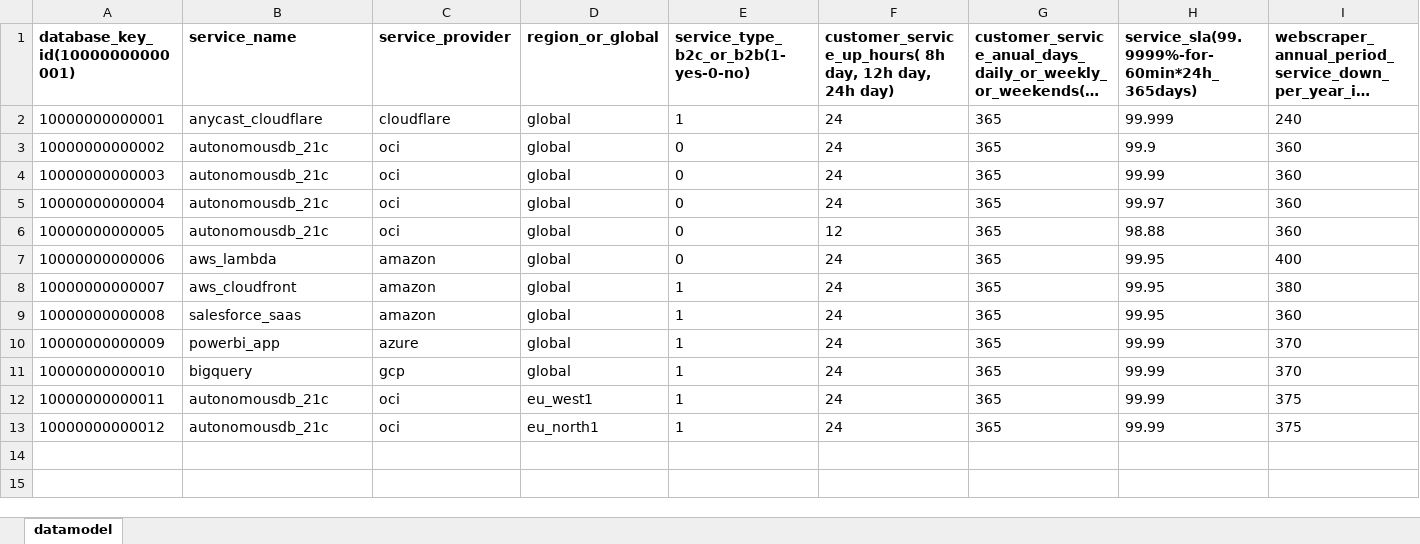
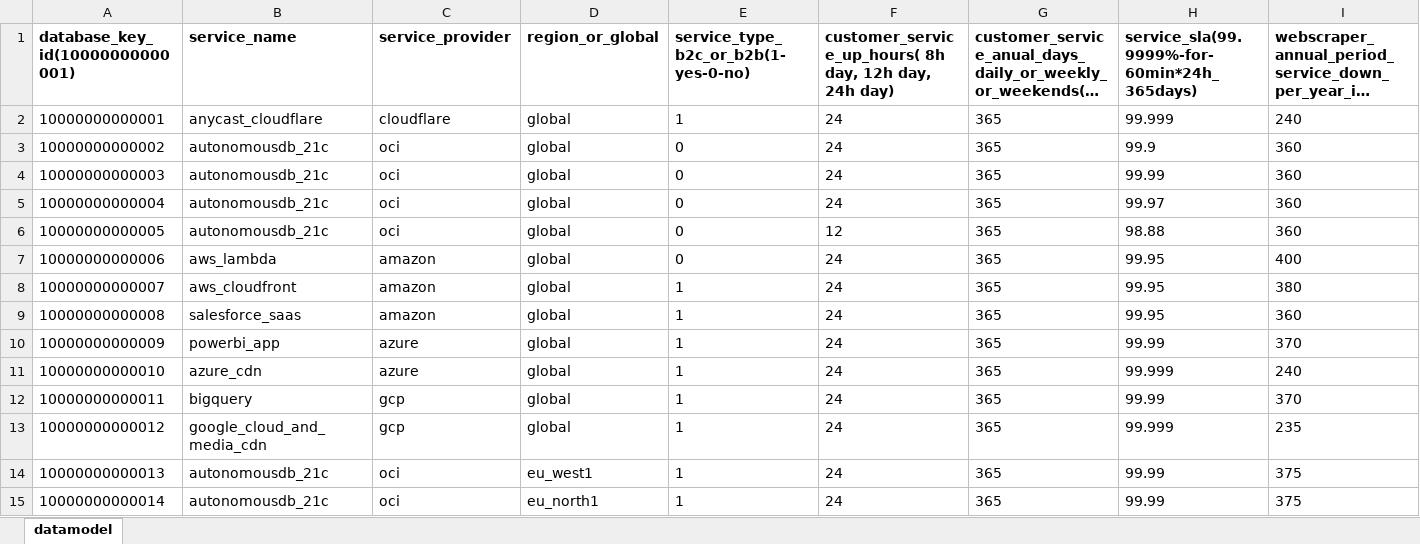
Before and after one commit to jpacerqueira/insureyourtechcloudgraph, an Excel workbook: information/datamodel/cloud-risk - datamodel.xlsx, sheet datamodel, drawn as a sheet; only a part is shown; long unchanged cells end in …; values as stored, in another font and other column widths than the file's, no borders; charts and pictures not drawn; addresses are those after the commit; rows hold the shown columns only; the diff names each change by its address in the sheet, - before the commit and + after, or states it on an @@ line.

Commit message:
included more TPOC services from cloud vendors in datamodel for use case of demo-showcase solution

```diff
--- a/information/datamodel/cloud-risk - datamodel.xlsx (sheet datamodel)
+++ b/information/datamodel/cloud-risk - datamodel.xlsx (sheet datamodel)
+row 11: 10000000000010 | azure_cdn | azure | global | 1 | 24 | 365 | 99.999 | 240
-A12 (database_key_id(10000000000001)): 10000000000010
+A12 (database_key_id(10000000000001)): 10000000000011
+row 13: 10000000000012 | google_cloud_and_media_cdn | gcp | global | 1 | 24 | 365 | 99.999 | 235
-A14 (database_key_id(10000000000001)): 10000000000011
+A14 (database_key_id(10000000000001)): 10000000000013
-A15 (database_key_id(10000000000001)): 10000000000012
+A15 (database_key_id(10000000000001)): 10000000000014
```
Also changed, not shown: formulas that keep their value, 1 other file.
